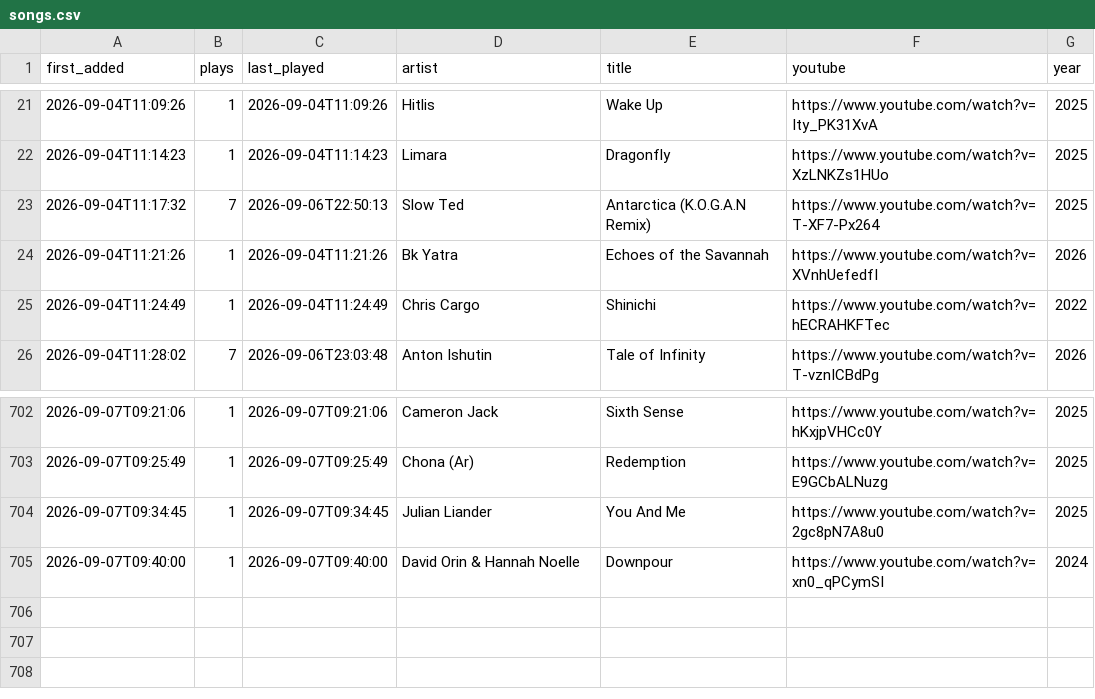
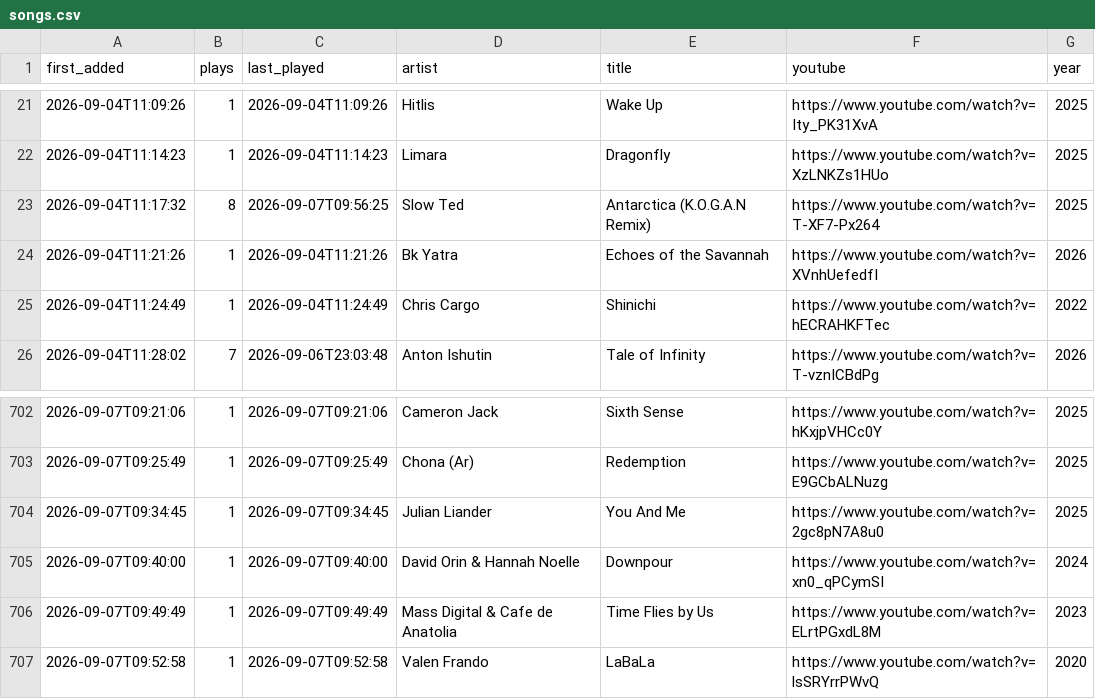
Before and after one commit to MarcelBuian/marcel-vibe, a CSV file: radio-tracklog/radios/record-organic/songs.csv, drawn as a sheet; only a part is shown, gaps mark what is left out.

```diff
--- a/radio-tracklog/radios/record-organic/songs.csv
+++ b/radio-tracklog/radios/record-organic/songs.csv
@@ -22,3 +22,3 @@ first_added,plays,last_played,artist,title,youtube,year
 2026-09-04T11:14:23,1,2026-09-04T11:14:23,Limara,Dragonfly,https://www.youtube.com/watch?v=XzLNKZs1HUo,2025
-2026-09-04T11:17:32,7,2026-09-06T22:50:13,Slow Ted,Antarctica (K.O.G.A.N Remix),https://www.youtube.com/watch?v=T-XF7-Px264,2025
+2026-09-04T11:17:32,8,2026-09-07T09:56:25,Slow Ted,Antarctica (K.O.G.A.N Remix),https://www.youtube.com/watch?v=T-XF7-Px264,2025
 2026-09-04T11:21:26,1,2026-09-04T11:21:26,Bk Yatra,Echoes of the Savannah,https://www.youtube.com/watch?v=XVnhUefedfI,2026
@@ -705 +705,3 @@ first_added,plays,last_played,artist,title,youtube,year
 2026-09-07T09:40:00,1,2026-09-07T09:40:00,David Orin & Hannah Noelle,Downpour,https://www.youtube.com/watch?v=xn0_qPCymSI,2024
+2026-09-07T09:49:49,1,2026-09-07T09:49:49,Mass Digital & Cafe de Anatolia,Time Flies by Us,https://www.youtube.com/watch?v=ELrtPGxdL8M,2023
+2026-09-07T09:52:58,1,2026-09-07T09:52:58,Valen Frando,LaBaLa,https://www.youtube.com/watch?v=lsSRYrrPWvQ,2020
```
Also changed, not shown: radio-tracklog/radios/monstercat-silk/songs.csv, 2 other files.
